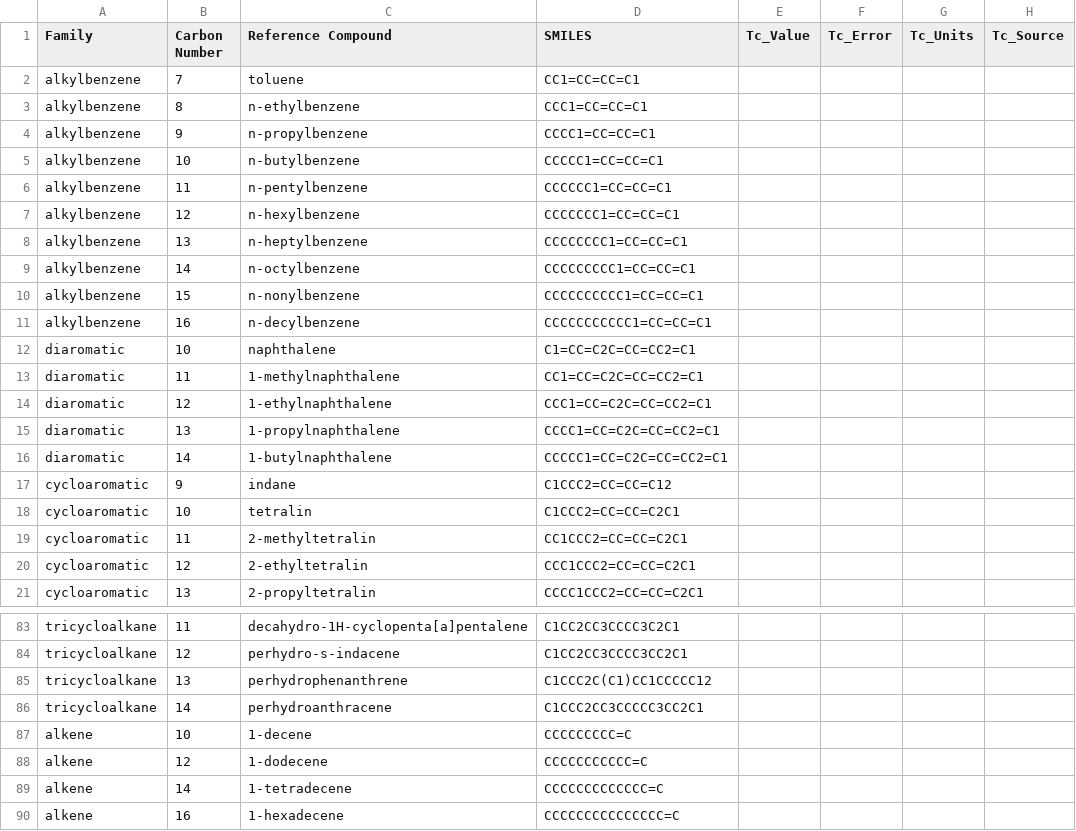
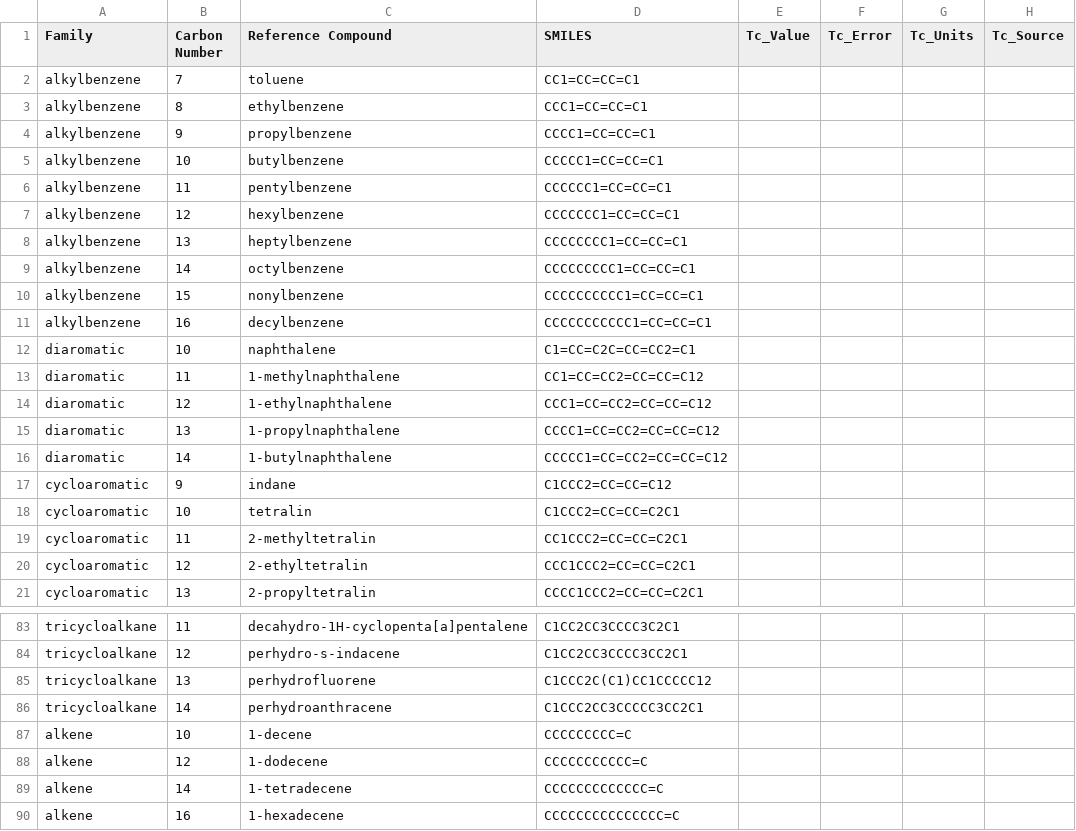
Before and after one commit to NatLabRockies/FuelLib, a CSV file: fuellib/data/refCompounds.csv, drawn as a sheet; only a part is shown, gaps mark what is left out; the diff covers the shown part only; the diff names each change by its address in the sheet, - before the commit and + after, or states it on an @@ line.

```diff
--- a/fuellib/data/refCompounds.csv
+++ b/fuellib/data/refCompounds.csv
-C3 (Reference Compound): n-ethylbenzene
+C3 (Reference Compound): ethylbenzene
-C4 (Reference Compound): n-propylbenzene
+C4 (Reference Compound): propylbenzene
-C5 (Reference Compound): n-butylbenzene
+C5 (Reference Compound): butylbenzene
-C6 (Reference Compound): n-pentylbenzene
+C6 (Reference Compound): pentylbenzene
-C7 (Reference Compound): n-hexylbenzene
+C7 (Reference Compound): hexylbenzene
-C8 (Reference Compound): n-heptylbenzene
+C8 (Reference Compound): heptylbenzene
-C9 (Reference Compound): n-octylbenzene
+C9 (Reference Compound): octylbenzene
-C10 (Reference Compound): n-nonylbenzene
+C10 (Reference Compound): nonylbenzene
-C11 (Reference Compound): n-decylbenzene
+C11 (Reference Compound): decylbenzene
-D13 (SMILES): CC1=CC=C2C=CC=CC2=C1
+D13 (SMILES): CC1=CC=CC2=CC=CC=C12
-D14 (SMILES): CCC1=CC=C2C=CC=CC2=C1
+D14 (SMILES): CCC1=CC=CC2=CC=CC=C12
-D15 (SMILES): CCCC1=CC=C2C=CC=CC2=C1
+D15 (SMILES): CCCC1=CC=CC2=CC=CC=C12
-D16 (SMILES): CCCCC1=CC=C2C=CC=CC2=C1
+D16 (SMILES): CCCCC1=CC=CC2=CC=CC=C12
-C85 (Reference Compound): perhydrophenanthrene
+C85 (Reference Compound): perhydrofluorene
```
Also changed, not shown: 11 edited cells elsewhere in this file, fuellib/data/gcData/hefa-came.csv, fuellib/data/gcData/hefa-mfat.csv, 16 other files.
